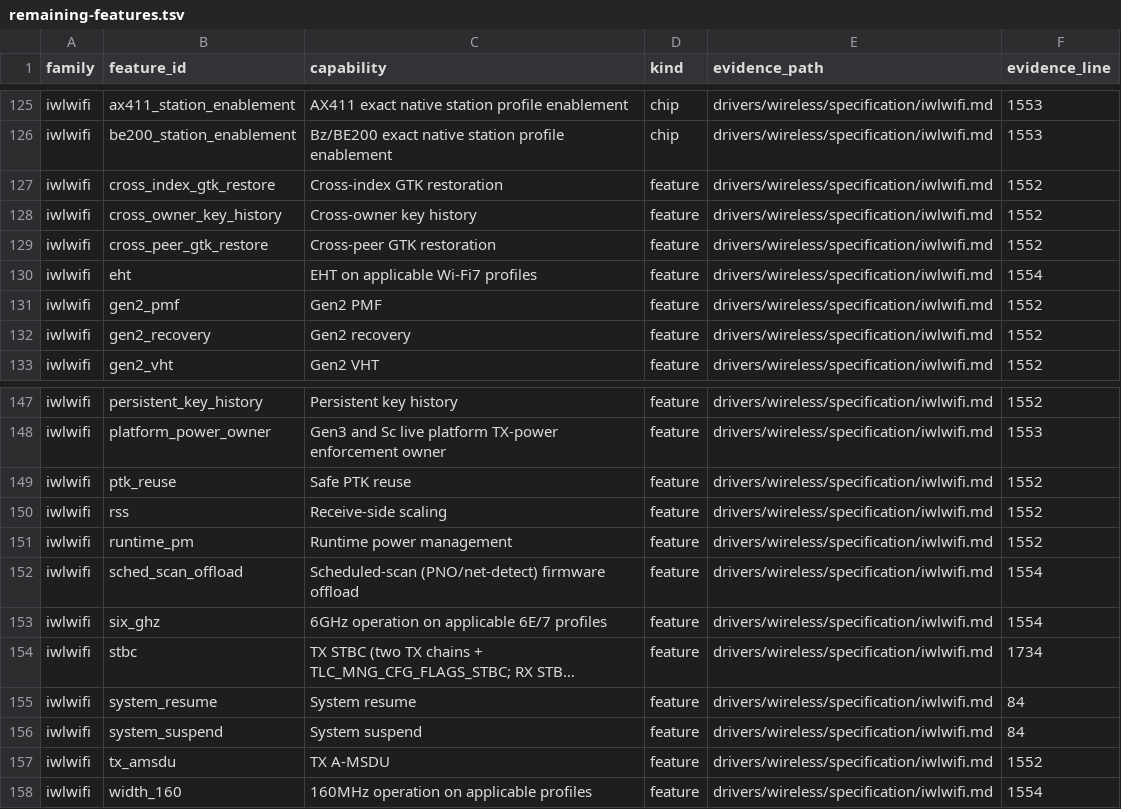
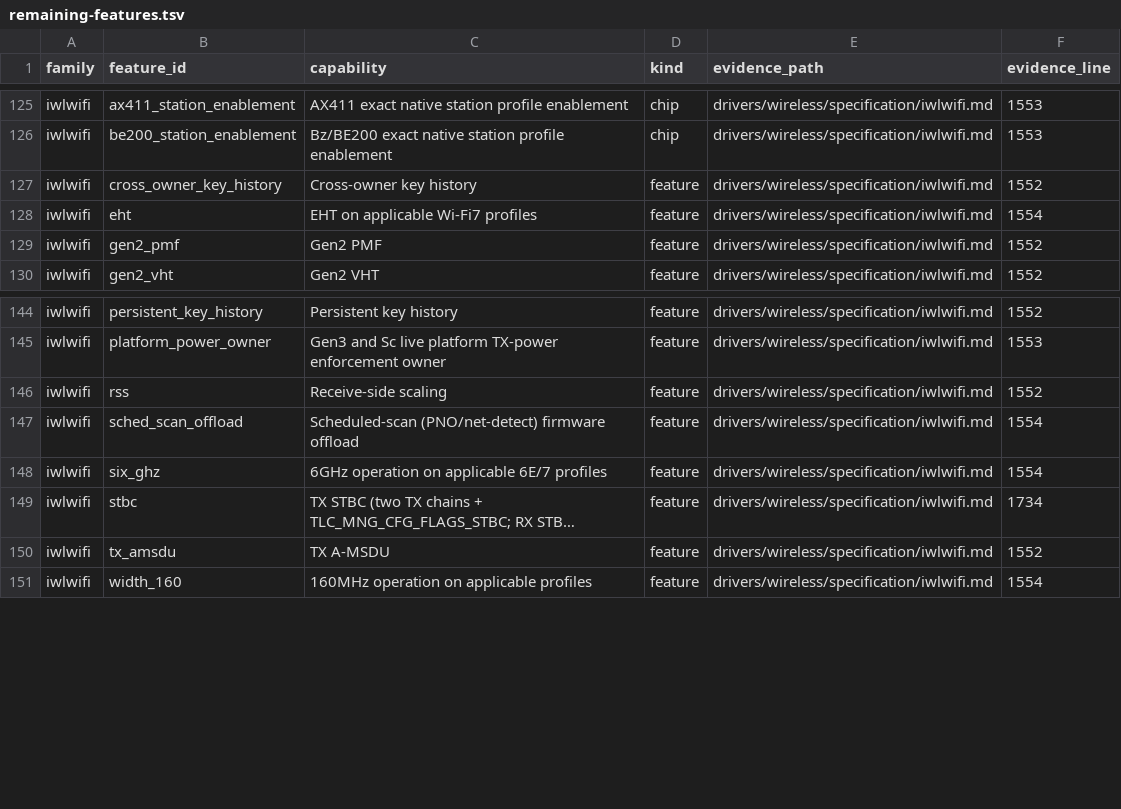
Before and after one commit to hodgesds/narf, a TSV file: drivers/wireless/research/remaining-features.tsv, drawn as a sheet; only a part is shown, gaps mark what is left out; long unchanged cells end in …; the diff names each change by its address in the sheet, - before the commit and + after, or states it on an @@ line.

```diff
--- a/drivers/wireless/research/remaining-features.tsv
+++ b/drivers/wireless/research/remaining-features.tsv
-row 127: iwlwifi | cross_index_gtk_restore | Cross-index GTK restoration | feature | drivers/wireless/specification/iwlwifi.md | 1552
-row 129: iwlwifi | cross_peer_gtk_restore | Cross-peer GTK restoration | feature | drivers/wireless/specification/iwlwifi.md | 1552
-row 132: iwlwifi | gen2_recovery | Gen2 recovery | feature | drivers/wireless/specification/iwlwifi.md | 1552
-row 149: iwlwifi | ptk_reuse | Safe PTK reuse | feature | drivers/wireless/specification/iwlwifi.md | 1552
-row 151: iwlwifi | runtime_pm | Runtime power management | feature | drivers/wireless/specification/iwlwifi.md | 1552
-row 155: iwlwifi | system_resume | System resume | feature | drivers/wireless/specification/iwlwifi.md | 84
-row 156: iwlwifi | system_suspend | System suspend | feature | drivers/wireless/specification/iwlwifi.md | 84
```
Also changed, not shown: 1 other file.
